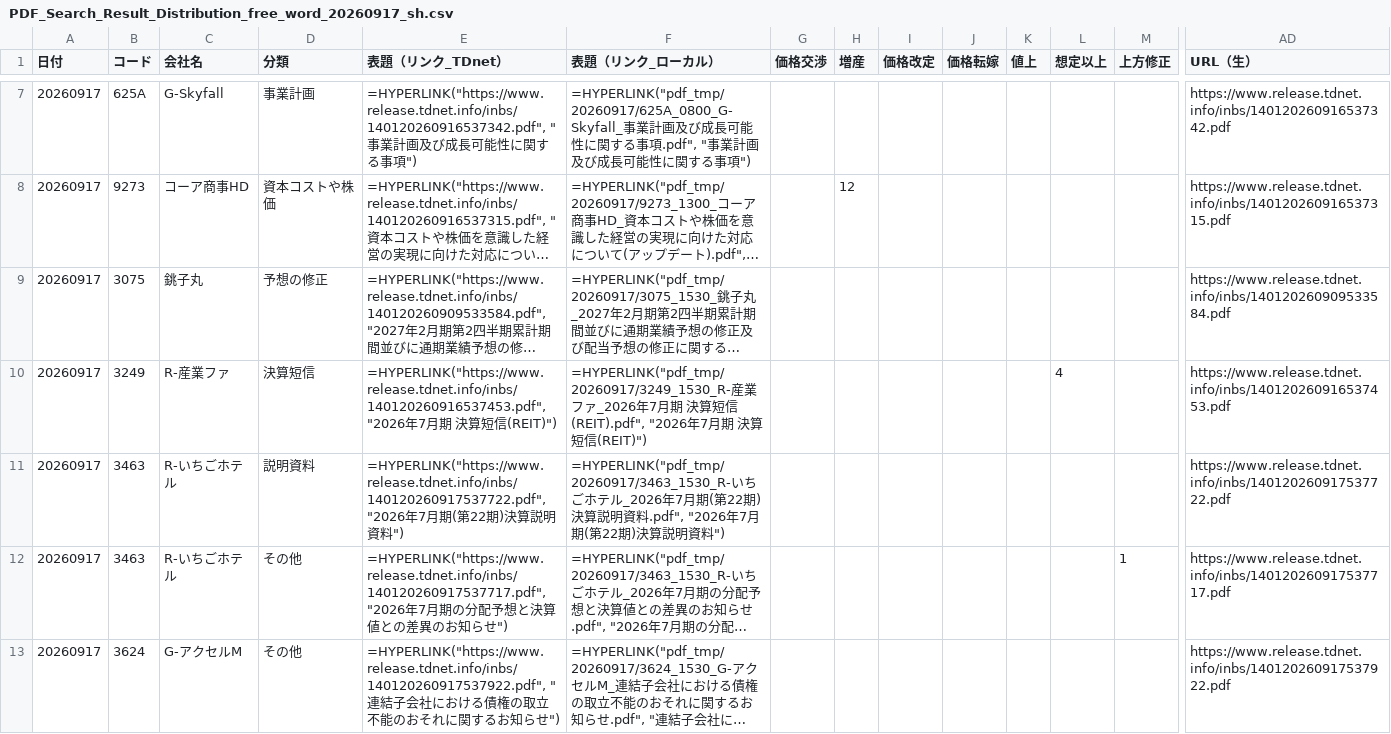
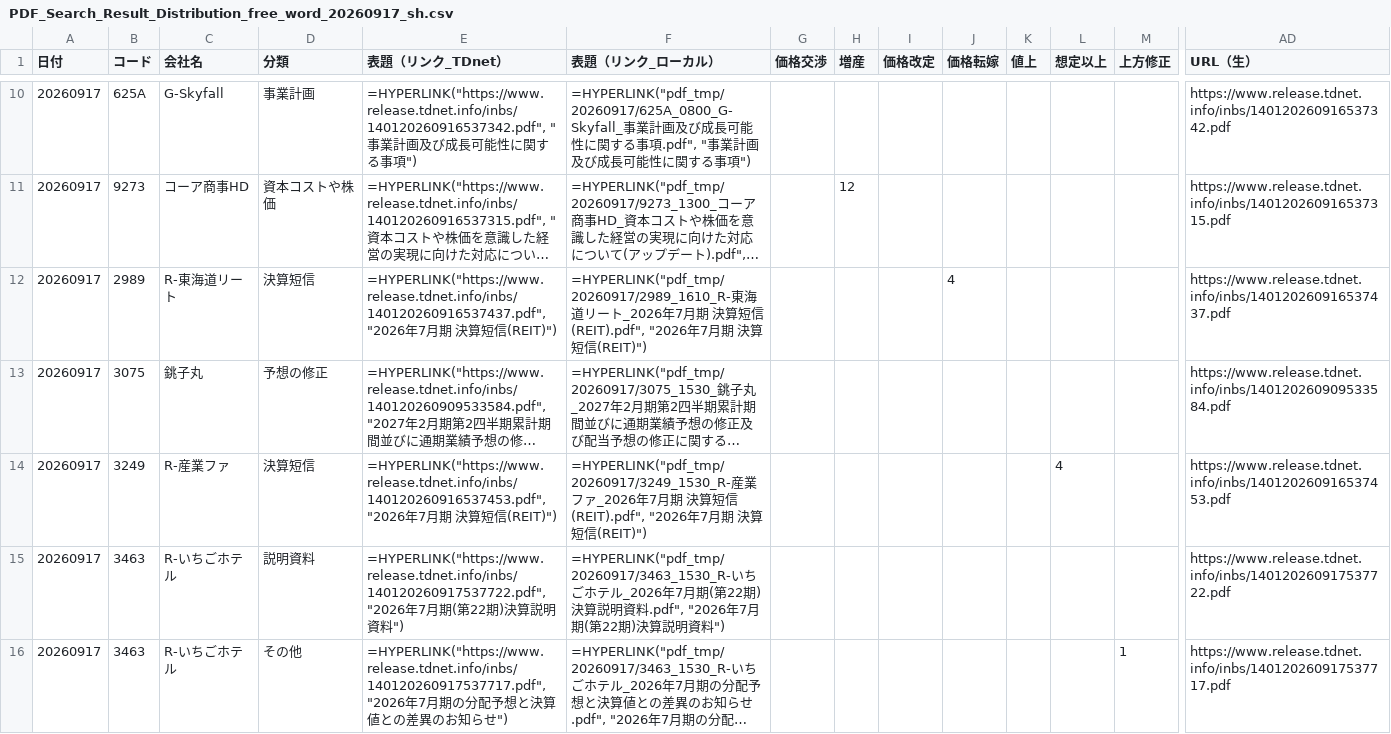
Before and after one commit to onokazu777/tdnet-viewer, a CSV file: data/search/PDF_Search_Result_Distribution_free_word_20260917_sh.csv, drawn as a sheet; only a part is shown, gaps mark what is left out; the shorter side is filled out with more unchanged rows; long unchanged cells end in …; rows hold the shown columns only; the diff covers the shown part only; the diff names each change by its address in the sheet, - before the commit and + after, or states it on an @@ line.

```diff
--- a/data/search/PDF_Search_Result_Distribution_free_word_20260917_sh.csv
+++ b/data/search/PDF_Search_Result_Distribution_free_word_20260917_sh.csv
+row 12: 20260917 | 2989 | R-東海道リート | 決算短信 | =HYPERLINK("https://www.release.tdnet.info/inbs/140120260916537437.pdf", "2026年7月期 決算短信(REIT)") | =HYPERLINK("pdf_tmp/20260917/2989_1610_R-東海道リート_2026年7月期 決算短信(REIT).pdf", "2026年7月期 決算短信(REIT)") |  |  |  | 4 |  |  |  | https://www.release.tdnet.info/inbs/140120260916537437.pdf
```
Also changed, not shown: 6 added rows elsewhere in this file, data/search/Analysis_Hits_free_word_20260917.csv, 10 other files.
